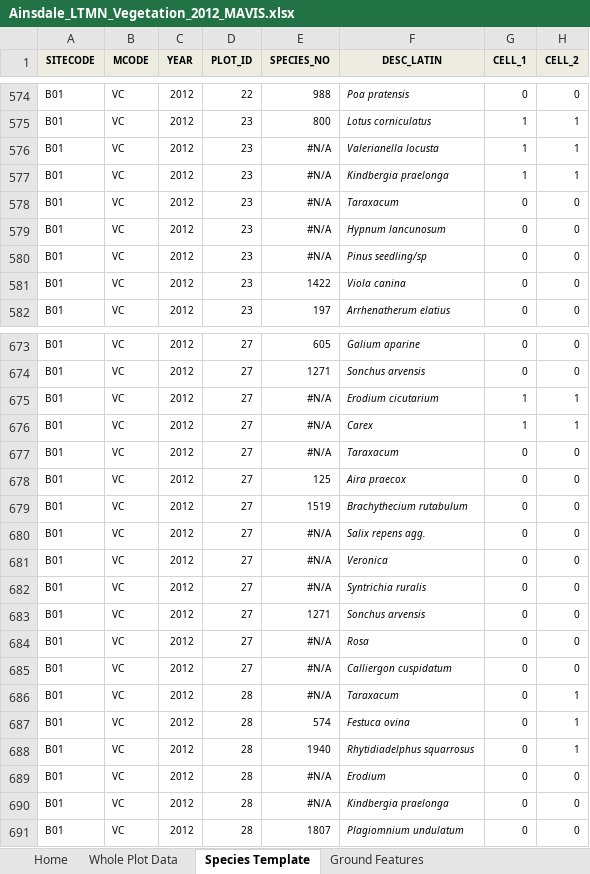
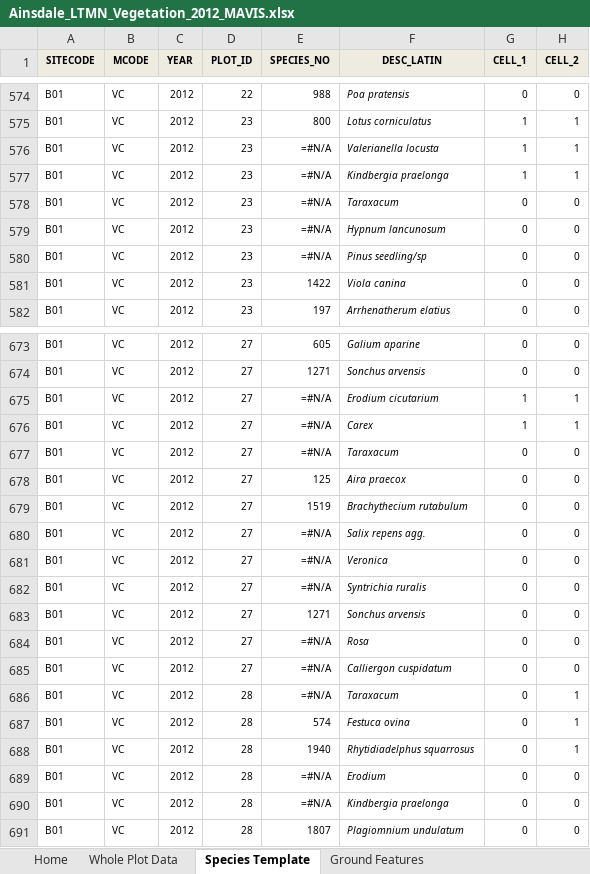
Before and after one commit to foxfoxfox7/NE_work, an Excel workbook: Data/Ainsdale_LTMN_Vegetation_2012_MAVIS.xlsx, sheet Species Template, drawn as a sheet; only a part is shown, gaps mark what is left out; values as stored, in another font and other column widths than the file's, no borders; formulas are shown in place of their values; charts and pictures not drawn; the diff covers the shown part only; the diff names each change by its address in the sheet, - before the commit and + after, or states it on an @@ line.

Commit message:
minor changes to the data

```diff
--- a/Data/Ainsdale_LTMN_Vegetation_2012_MAVIS.xlsx (sheet Species Template)
+++ b/Data/Ainsdale_LTMN_Vegetation_2012_MAVIS.xlsx (sheet Species Template)
-E576:E580 (SPECIES_NO): #N/A
+E576:E580 (SPECIES_NO): =#N/A
-E675:E677 (SPECIES_NO): #N/A
+E675:E677 (SPECIES_NO): =#N/A
-E680:E682 (SPECIES_NO): #N/A
+E680:E682 (SPECIES_NO): =#N/A
-E684:E686 (SPECIES_NO): #N/A
+E684:E686 (SPECIES_NO): =#N/A
-E689:E690 (SPECIES_NO): #N/A
+E689:E690 (SPECIES_NO): =#N/A
```
Also changed, not shown: 74 edited cells elsewhere in this sheet, sheet Tree Measurement, sheet Dominance Template, Data/Burnham_Beeches_LTMN_Vegetation_2017_MAVIS.xlsx, 1 other file.
